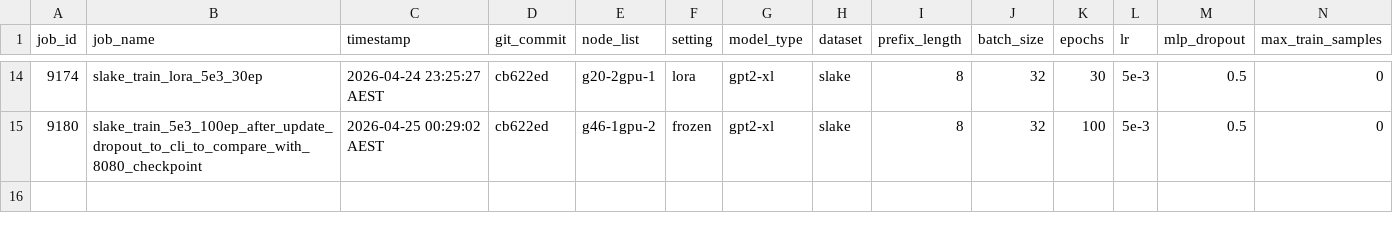
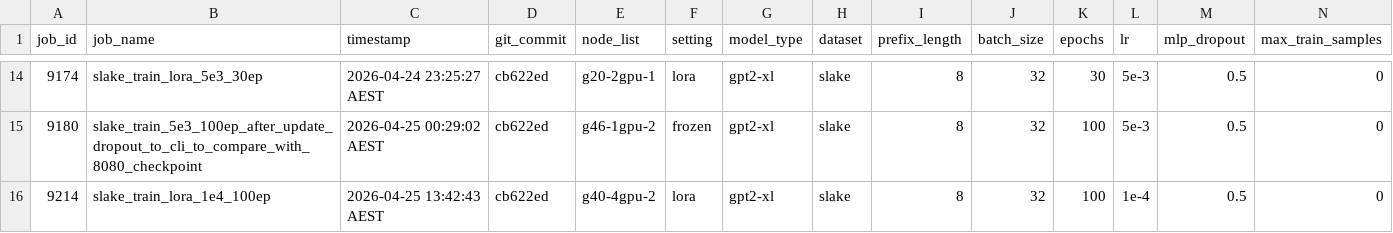
Before and after one commit to tudipa/newest-open-ended-medical-vqa-main, a CSV file: docs/TRAINING_LOG_CHECKPOINTS.csv, drawn as a sheet; only a part is shown, gaps mark what is left out; rows hold the shown columns only; the diff names each change by its address in the sheet, - before the commit and + after, or states it on an @@ line.

```diff
--- a/docs/TRAINING_LOG_CHECKPOINTS.csv
+++ b/docs/TRAINING_LOG_CHECKPOINTS.csv
+row 16: 9214 | slake_train_lora_1e4_100ep | 2026-04-25 13:42:43 AEST | cb622ed | g40-4gpu-2 | lora | gpt2-xl | slake | 8 | 32 | 100 | 1e-4 | 0.5 | 0
```
Also changed, not shown: docs/EVALUATION_LOG_SLURM.csv, 2 other files.
